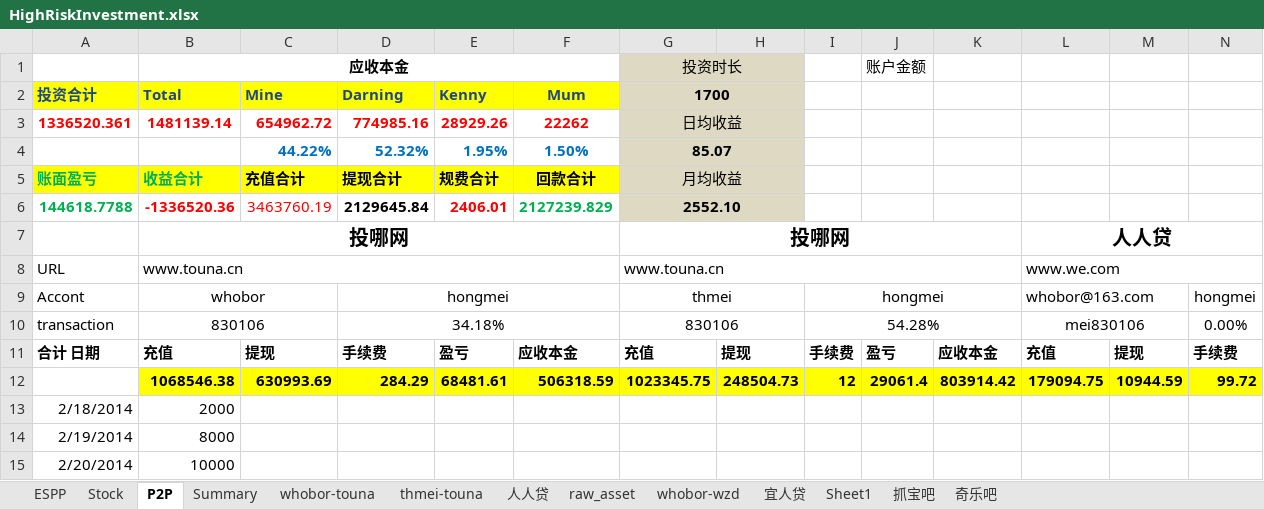
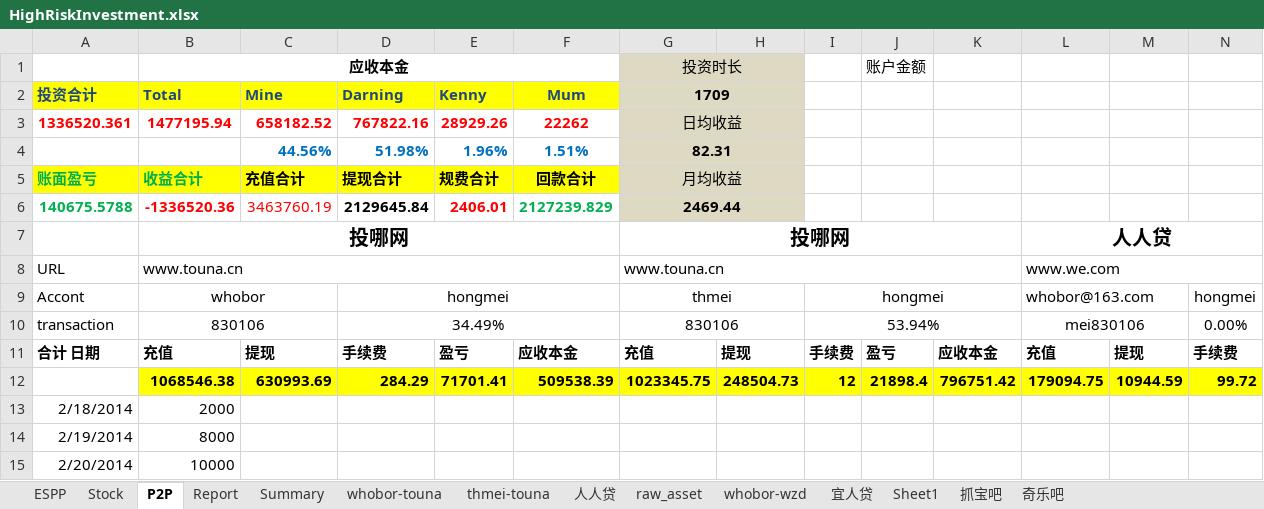
Before and after one commit to berniehu/Investment, an Excel workbook: HighRiskInvestment.xlsx, sheet P2P, drawn as a sheet; only a part is shown; values as stored, in another font and other column widths than the file's, no borders; charts and pictures not drawn; removed rows and columns are numbered as before the commit, all else as after; rows hold the shown columns only; the diff names each change by its address in the sheet, - before the commit and + after, or states it on an @@ line.

```diff
--- a/HighRiskInvestment.xlsx (sheet P2P)
+++ b/HighRiskInvestment.xlsx (sheet P2P)
+sheet tab: Report
-G2 (投资时长): 1700
+G2 (投资时长): 1709
-B3 (应收本金): 1481139.14
+B3 (应收本金): 1477195.94
-C3: 654962.72
+C3: 658182.52
-D3: 774985.16
+D3: 767822.16
-row 4:  |  | 44.22% | 52.32% | 1.95% | 1.50% | 85.07
+row 4:  |  | 44.56% | 51.98% | 1.96% | 1.51% | 82.31
-A6: 144618.7788
+A6: 140675.5788
-G6 (投资时长): 2552.10
+G6 (投资时长): 2469.44
-D10: 34.18%
+D10: 34.49%
-I10: 54.28%
+I10: 53.94%
-E12: 68481.61
+E12: 71701.41
-F12: 506318.59
+F12: 509538.39
-J12 (账户金额): 29061.4
+J12 (账户金额): 21898.4
-K12: 803914.42
+K12: 796751.42
```
Also changed, not shown: sheet raw_asset, sheet Summary, sheet whobor-touna, sheet thmei-touna, formulas that keep their value, hidden cells, charts or pictures, Asset.xlsx.
